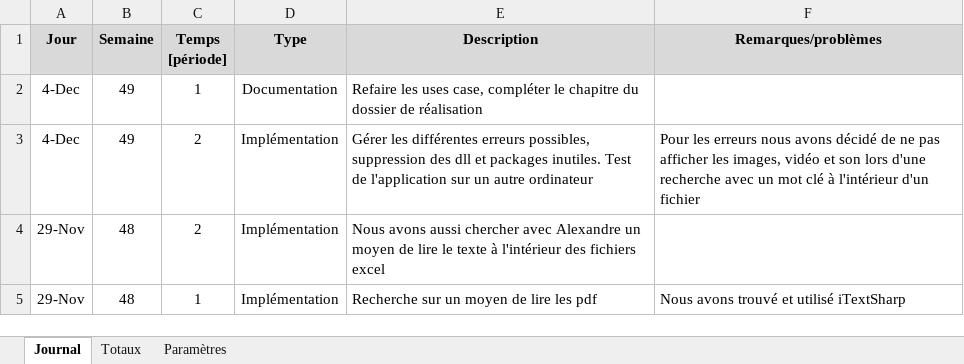
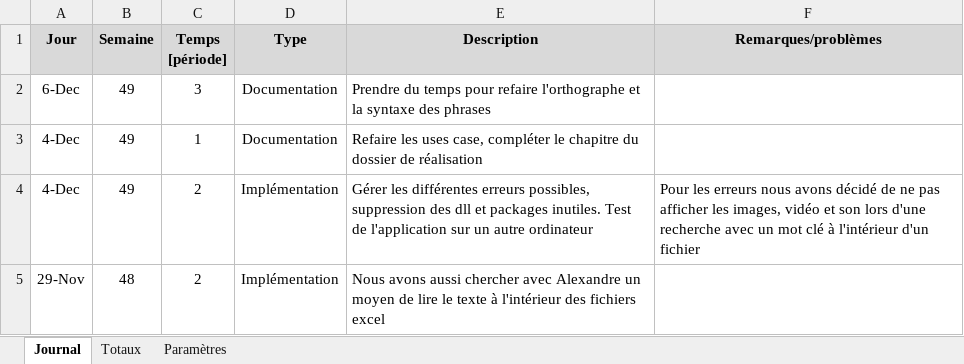
Before and after one commit to JeremyGfeller/MAW_1.1, an Excel workbook: Journal de travail/JGR_journal_de_travail.xlsm, sheet Journal, drawn as a sheet; only a part is shown; the shorter side is filled out with more unchanged rows; values as stored, in another font and other column widths than the file's, no borders; charts and pictures not drawn; the diff names each change by its address in the sheet, - before the commit and + after, or states it on an @@ line.

Commit message:
Mettre la tâche du matin

```diff
--- a/Journal de travail/JGR_journal_de_travail.xlsm (sheet Journal)
+++ b/Journal de travail/JGR_journal_de_travail.xlsm (sheet Journal)
+row 2: 6-Dec | 49 | 3 | Documentation | Prendre du temps pour refaire l'orthographe et la syntaxe des phrases
```
